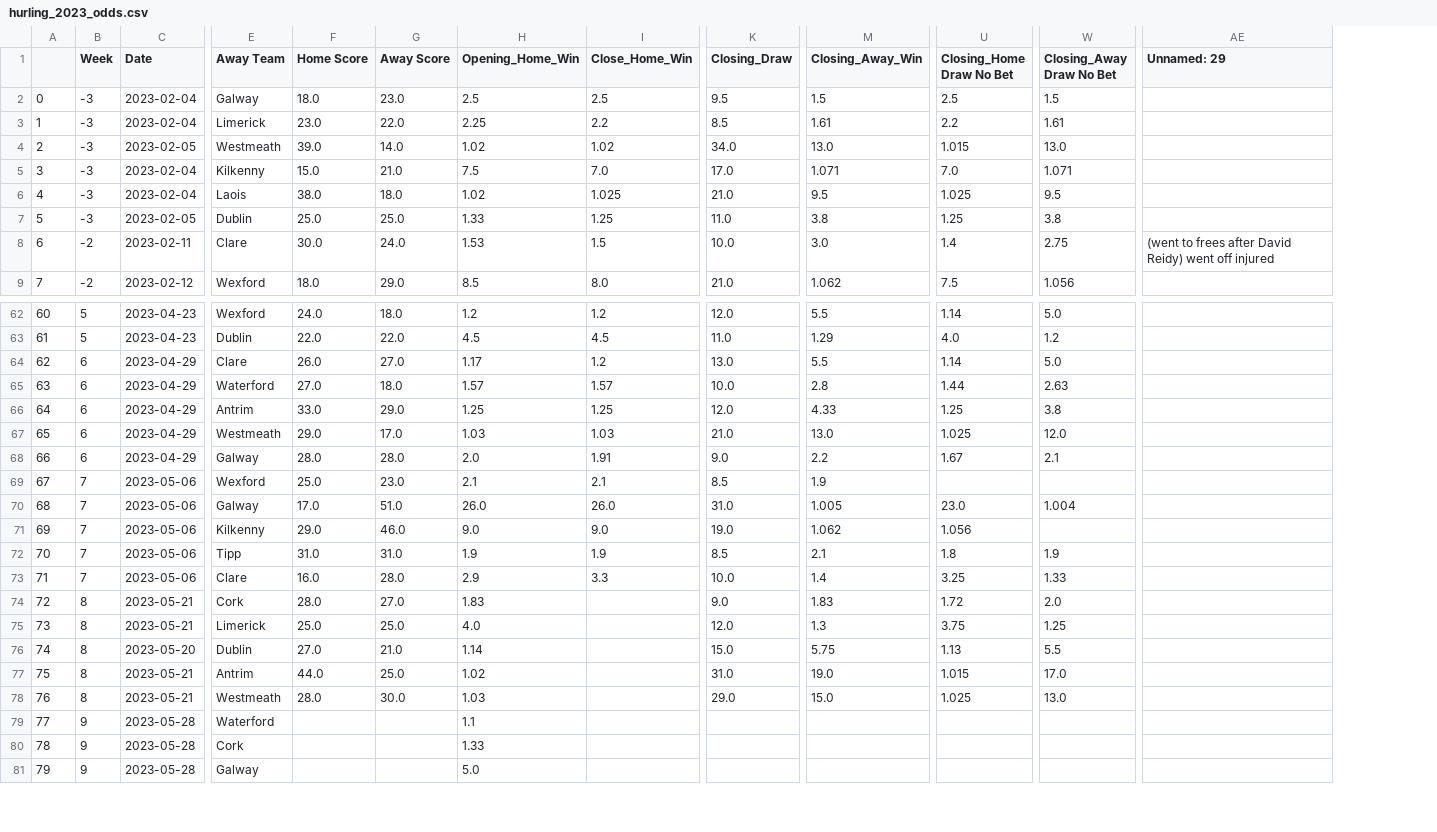
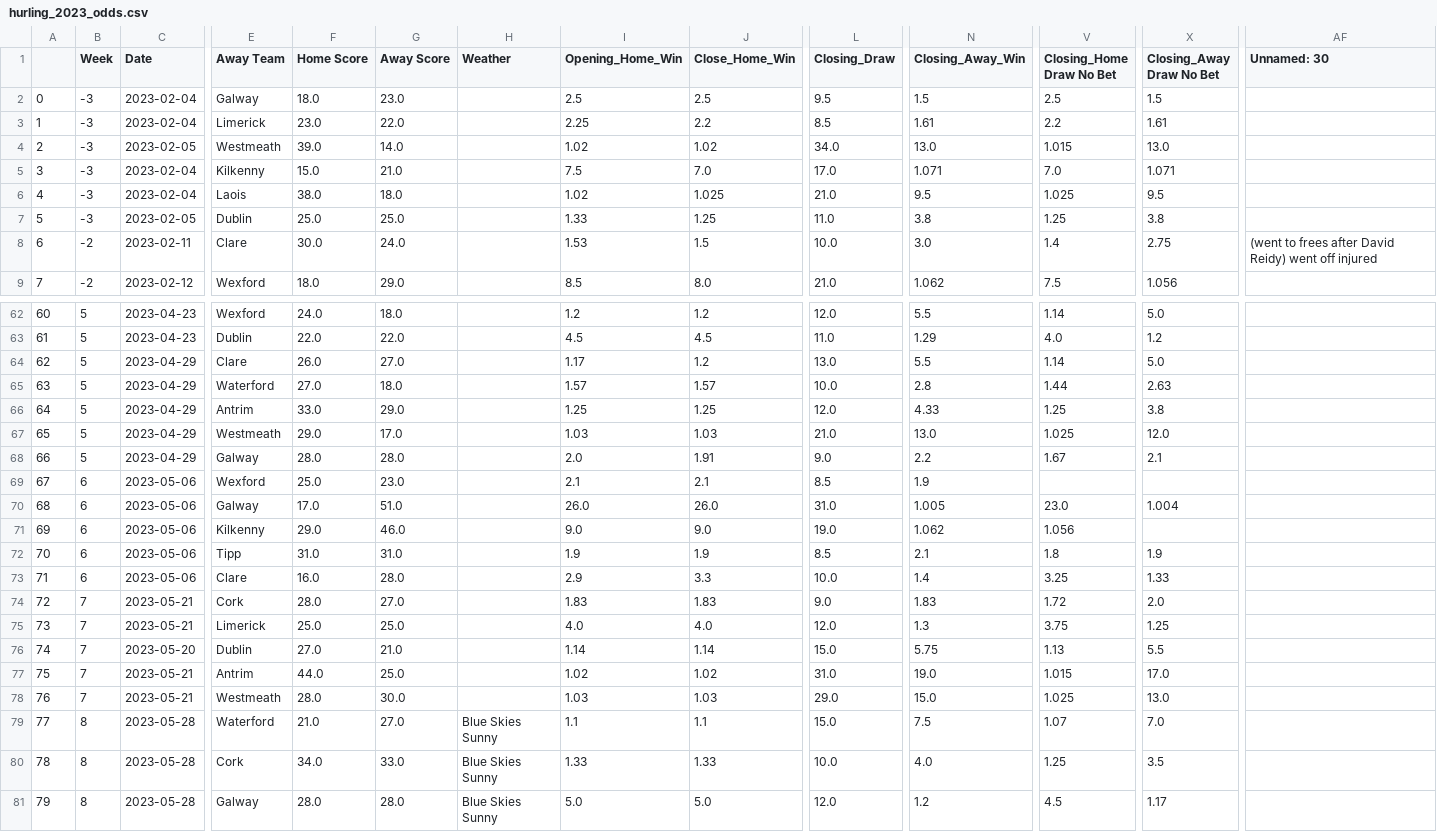
Before and after one commit to ZeNoonan/gaa, a CSV file: hurling_2023_odds.csv, drawn as a sheet; only a part is shown, gaps mark what is left out; removed rows and columns are numbered as before the commit, all else as after; rows hold the shown columns only; the diff covers the shown part only; the diff names each change by its address in the sheet, - before the commit and + after, or states it on an @@ line.

Commit message:
update

```diff
--- a/hurling_2023_odds.csv
+++ b/hurling_2023_odds.csv
+column H (Weather), rows 80-81: Blue Skies Sunny | Blue Skies Sunny
-AF1: Unnamed: 29
+AF1: Unnamed: 30
-B64:B68 (Week): 6
+B64:B68 (Week): 5
-B69:B73 (Week): 7
+B69:B73 (Week): 6
-B74:B78 (Week): 8
+B74:B78 (Week): 7
-J74 (Close_Home_Win): (empty)
+J74 (Close_Home_Win): 1.83
-J75 (Close_Home_Win): (empty)
+J75 (Close_Home_Win): 4.0
-J76 (Close_Home_Win): (empty)
+J76 (Close_Home_Win): 1.14
-J77 (Close_Home_Win): (empty)
+J77 (Close_Home_Win): 1.02
-J78 (Close_Home_Win): (empty)
+J78 (Close_Home_Win): 1.03
-row 79: 77 | 9 | 2023-05-28 | Waterford |  |  | 1.1
+row 79: 77 | 8 | 2023-05-28 | Waterford | 21.0 | 27.0 | Blue Skies Sunny | 1.1 | 1.1 | 15.0 | 7.5 | 1.07 | 7.0
-B80:B81 (Week): 9
+B80:B81 (Week): 8
-F80 (Home Score): (empty)
+F80 (Home Score): 34.0
-G80 (Away Score): (empty)
+G80 (Away Score): 33.0
-J80 (Close_Home_Win): (empty)
+J80 (Close_Home_Win): 1.33
-L80 (Closing_Draw): (empty)
+L80 (Closing_Draw): 10.0
-N80 (Closing_Away_Win): (empty)
+N80 (Closing_Away_Win): 4.0
-V80 (Closing_Home Draw No Bet): (empty)
+V80 (Closing_Home Draw No Bet): 1.25
-X80 (Closing_Away Draw No Bet): (empty)
+X80 (Closing_Away Draw No Bet): 3.5
-F81 (Home Score): (empty)
+F81 (Home Score): 28.0
-G81 (Away Score): (empty)
+G81 (Away Score): 28.0
-J81 (Close_Home_Win): (empty)
+J81 (Close_Home_Win): 5.0
-L81 (Closing_Draw): (empty)
+L81 (Closing_Draw): 12.0
-N81 (Closing_Away_Win): (empty)
+N81 (Closing_Away_Win): 1.2
-V81 (Closing_Home Draw No Bet): (empty)
+V81 (Closing_Home Draw No Bet): 4.5
-X81 (Closing_Away Draw No Bet): (empty)
+X81 (Closing_Away Draw No Bet): 1.17
```
Also changed, not shown: 2 added rows and 17 edited cells elsewhere in this file.
